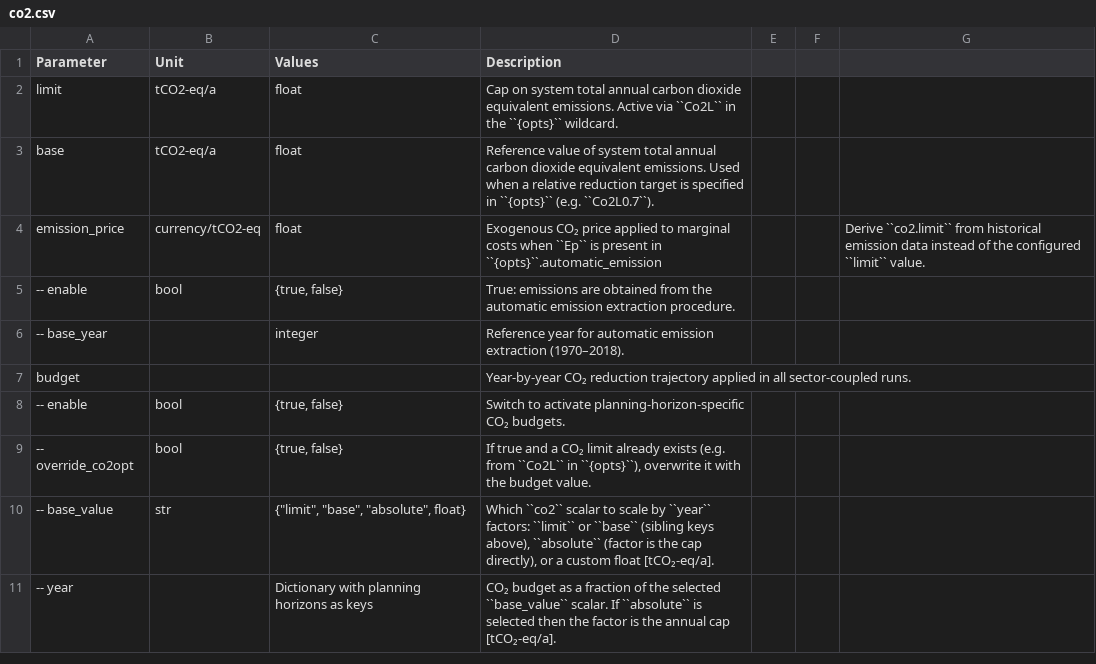
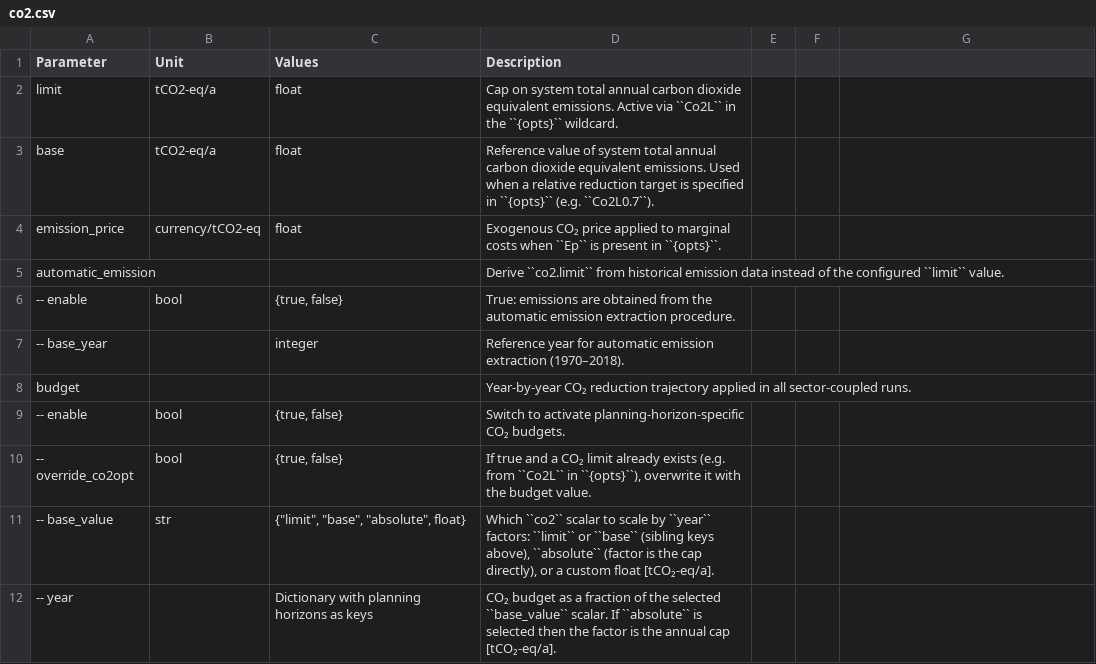
Before and after one commit to pypsa-meets-earth/pypsa-earth, a CSV file: doc/configtables/co2.csv, drawn as a sheet.

Commit message:
fix typo

```diff
--- a/doc/configtables/co2.csv
+++ b/doc/configtables/co2.csv
@@ -3,3 +3,4 @@ limit,tCO2-eq/a,float,Cap on system total annual carbon dioxide equivalent emiss
 base,tCO2-eq/a,float,Reference value of system total annual carbon dioxide equivalent emissions. Used when a relative reduction target is specified in ``{opts}`` (e.g. ``Co2L0.7``).
-emission_price,currency/tCO2-eq,float,Exogenous CO₂ price applied to marginal costs when ``Ep`` is present in ``{opts}``.automatic_emission,,,Derive ``co2.limit`` from historical emission data instead of the configured ``limit`` value.
+emission_price,currency/tCO2-eq,float,Exogenous CO₂ price applied to marginal costs when ``Ep`` is present in ``{opts}``.
+automatic_emission,,,Derive ``co2.limit`` from historical emission data instead of the configured ``limit`` value.
 -- enable,bool,"{true, false}",True: emissions are obtained from the automatic emission extraction procedure.
```
